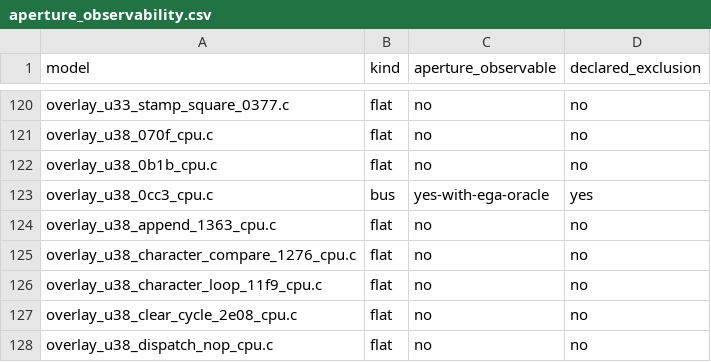
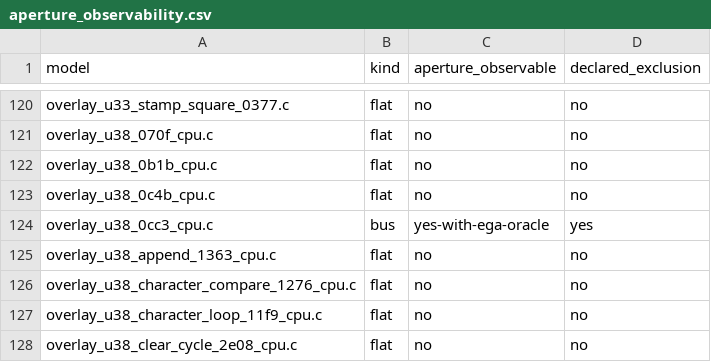
Before and after one commit to huntergdavis/poolrad-decomp, a CSV file: docs/re/aperture_observability.csv, drawn as a sheet; only a part is shown, gaps mark what is left out; the shorter side is filled out with more unchanged rows.

```diff
--- a/docs/re/aperture_observability.csv
+++ b/docs/re/aperture_observability.csv
@@ -122,2 +122,3 @@ overlay_u38_070f_cpu.c,flat,no,no
 overlay_u38_0b1b_cpu.c,flat,no,no
+overlay_u38_0c4b_cpu.c,flat,no,no
 overlay_u38_0cc3_cpu.c,bus,yes-with-ega-oracle,yes
```
